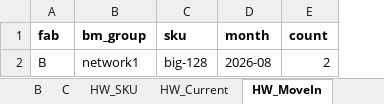
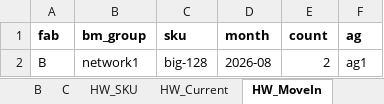
Before and after one commit to sweetyPuff/CapacityPlanner, an Excel workbook: examples/v2_sample_solver.xlsx, sheet HW_MoveIn, drawn as a sheet; values as stored, in another font and other column widths than the file's, no borders; the diff names each change by its address in the sheet, - before the commit and + after, or states it on an @@ line.

```diff
--- a/examples/v2_sample_solver.xlsx (sheet HW_MoveIn)
+++ b/examples/v2_sample_solver.xlsx (sheet HW_MoveIn)
+column F (ag), row 2: ag1
```
Also changed, not shown: sheet A, sheet HW_Caps, sheet B, sheet C, sheet HW_Current, other sheet tabs, 5 other files.
